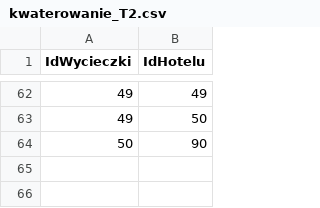
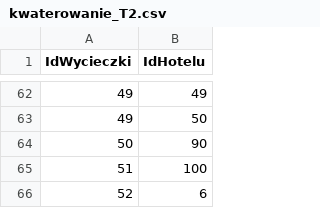
Before and after one commit to avvrnk/HurtownieDanych, a CSV file: HD-Generator/snapshot_T2/kwaterowanie_T2.csv (was HD-Generator/Generator/snapshot_T2/kwaterowanie_T2.csv), drawn as a sheet; only a part is shown, gaps mark what is left out.

```diff
--- a/HD-Generator/Generator/snapshot_T2/kwaterowanie_T2.csv
+++ b/HD-Generator/snapshot_T2/kwaterowanie_T2.csv
@@ -64 +64,3 @@ IdWycieczki;IdHotelu
 50;90
+51;100
+52;6
```
Also changed, not shown: HD-Generator/snapshot_T2/harmonogram_T2.csv, HD-Generator/snapshot_T2/rezerwacje_T2.csv, 37 other files.
